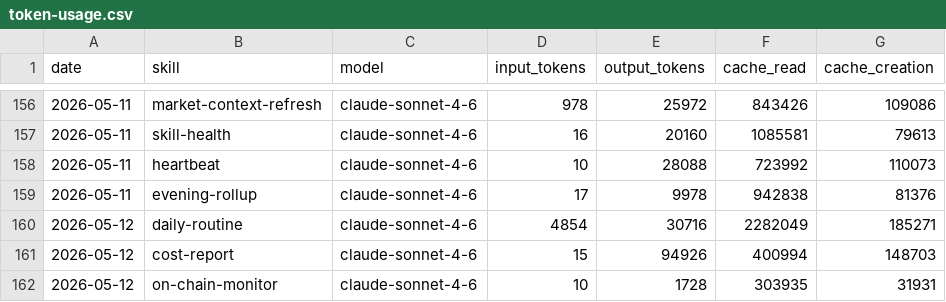
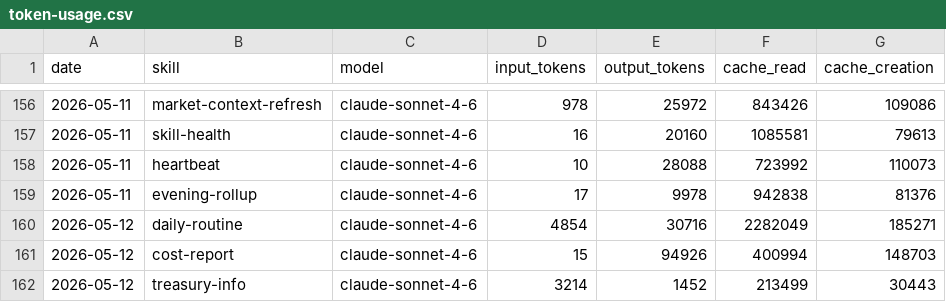
Before and after one commit to tomscaria/aeon, a CSV file: memory/token-usage.csv, drawn as a sheet; only a part is shown, gaps mark what is left out.

Commit message:
chore(treasury-info): auto-commit 2026-05-12

```diff
--- a/memory/token-usage.csv
+++ b/memory/token-usage.csv
@@ -161,2 +161,2 @@ date,skill,model,input_tokens,output_tokens,cache_read,cache_creation
 2026-05-12,cost-report,claude-sonnet-4-6,15,94926,400994,148703
-2026-05-12,on-chain-monitor,claude-sonnet-4-6,10,1728,303935,31931
+2026-05-12,treasury-info,claude-sonnet-4-6,3214,1452,213499,30443
```
Also changed, not shown: 3 other files.
